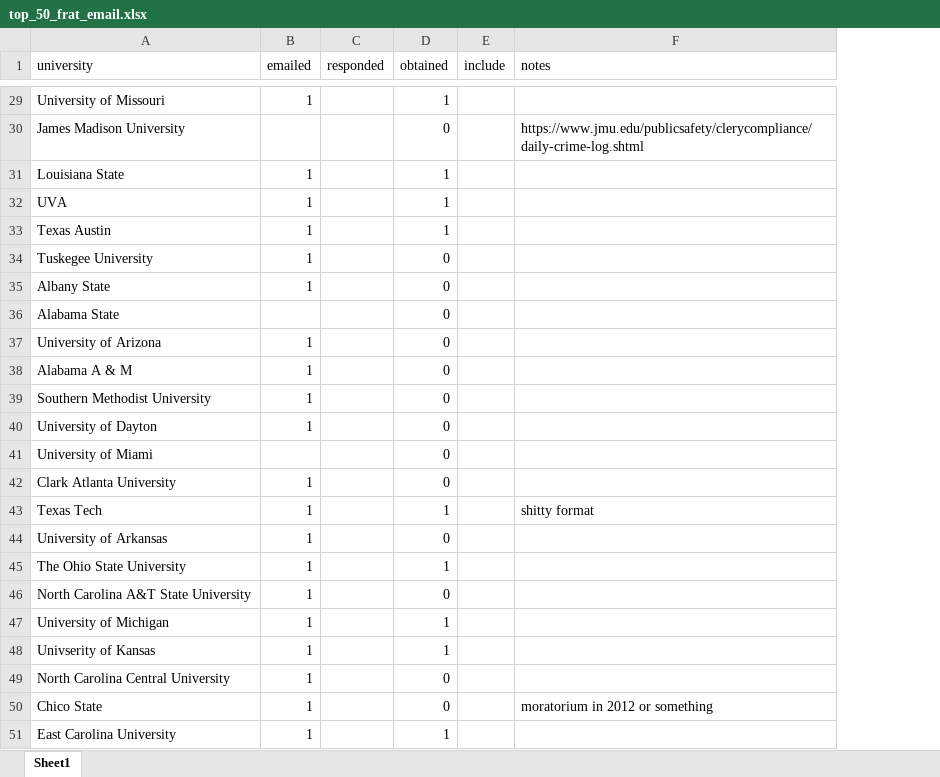
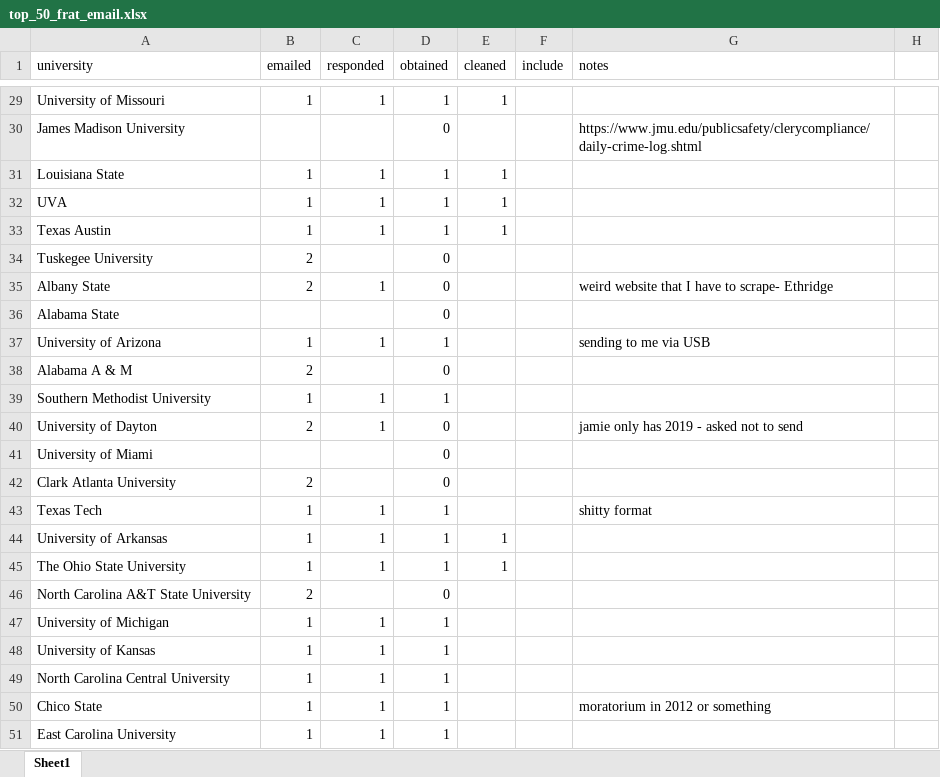
Before and after one commit to michaeltopper1/Fraternities, an Excel workbook: Data/top_50_frat_email.xlsx, sheet Sheet1, drawn as a sheet; only a part is shown, gaps mark what is left out; values as stored, in another font and other column widths than the file's, no borders; addresses are those after the commit; the diff covers the shown part only; the diff names each change by its address in the sheet, - before the commit and + after, or states it on an @@ line.

```diff
--- a/Data/top_50_frat_email.xlsx (sheet Sheet1)
+++ b/Data/top_50_frat_email.xlsx (sheet Sheet1)
+column E (cleaned), rows 29-45: 1 |  | 1 | 1 | 1 |  |  |  |  |  |  |  |  |  |  | 1 | 1
+column H, empty
-C29 (responded): (empty)
+C29 (responded): 1
-C31:C33 (responded): (empty)
+C31:C33 (responded): 1
-B34:B35 (emailed): 1
+B34:B35 (emailed): 2
-C35 (responded): (empty)
+C35 (responded): 1
-G35 (notes): (empty)
+G35 (notes): weird website that I have to scrape- Ethridge
-C37 (responded): (empty)
+C37 (responded): 1
-D37 (obtained): 0
+D37 (obtained): 1
-G37 (notes): (empty)
+G37 (notes): sending to me via USB
-B38 (emailed): 1
+B38 (emailed): 2
-C39:C40 (responded): (empty)
+C39:C40 (responded): 1
-D39 (obtained): 0
+D39 (obtained): 1
-B40 (emailed): 1
+B40 (emailed): 2
-G40 (notes): (empty)
+G40 (notes): jamie only has 2019 - asked not to send
-B42 (emailed): 1
+B42 (emailed): 2
-C43:C45 (responded): (empty)
+C43:C45 (responded): 1
-D44 (obtained): 0
+D44 (obtained): 1
-B46 (emailed): 1
+B46 (emailed): 2
-C47:C51 (responded): (empty)
+C47:C51 (responded): 1
-A48 (university): Univserity of Kansas
+A48 (university): University of Kansas
-D49:D50 (obtained): 0
+D49:D50 (obtained): 1
```
Also changed, not shown: 39 edited cells elsewhere in this sheet.
